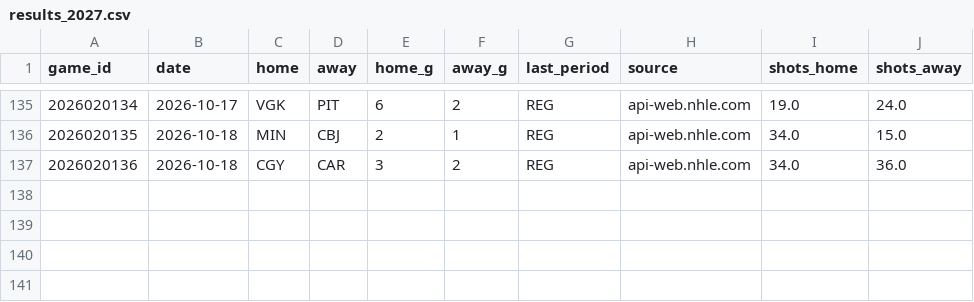
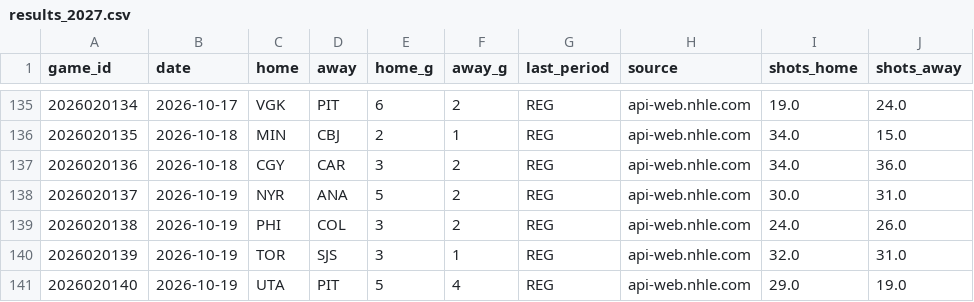
Before and after one commit to ph05/neurhl, a CSV file: orr/output/live/results_2027.csv, drawn as a sheet; only a part is shown, gaps mark what is left out; the diff names each change by its address in the sheet, - before the commit and + after, or states it on an @@ line.

Commit message:
ORR live: results and daily forecast 2026-10-20 (18:04Z)

```diff
--- a/orr/output/live/results_2027.csv
+++ b/orr/output/live/results_2027.csv
+row 138: 2026020137 | 2026-10-19 | NYR | ANA | 5 | 2 | REG | api-web.nhle.com | 30.0 | 31.0
+row 139: 2026020138 | 2026-10-19 | PHI | COL | 3 | 2 | REG | api-web.nhle.com | 24.0 | 26.0
+row 140: 2026020139 | 2026-10-19 | TOR | SJS | 3 | 1 | REG | api-web.nhle.com | 32.0 | 31.0
+row 141: 2026020140 | 2026-10-19 | UTA | PIT | 5 | 4 | REG | api-web.nhle.com | 29.0 | 19.0
```
Also changed, not shown: orr/output/live/2026-10-20/games_2026-10-20.csv, orr/output/live/2026-10-20/goalies_ros_2026-10-20.csv, 11 other files.
